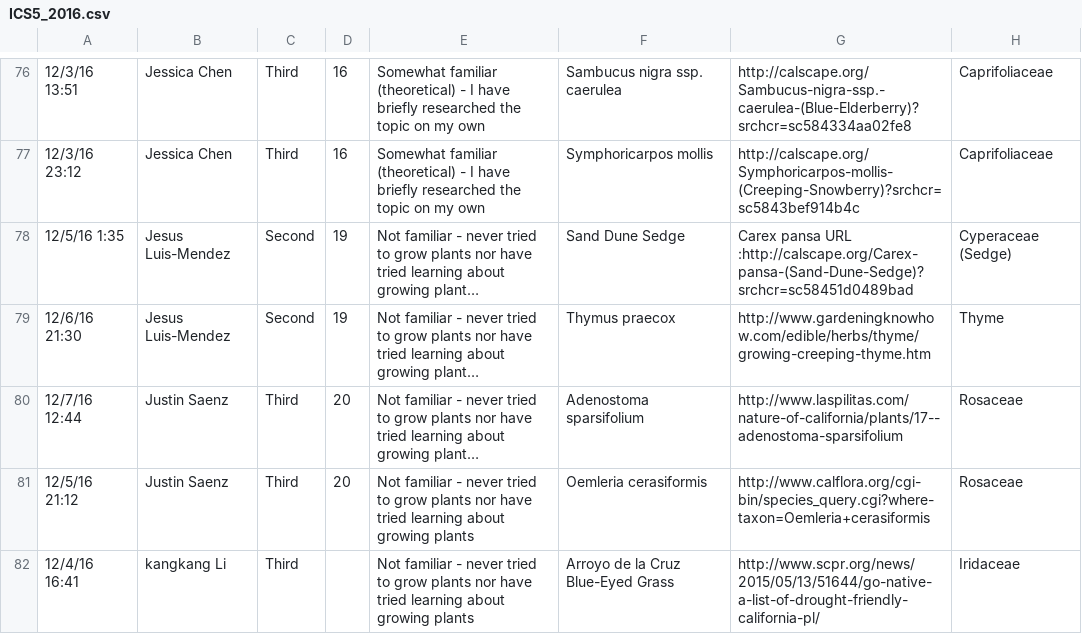
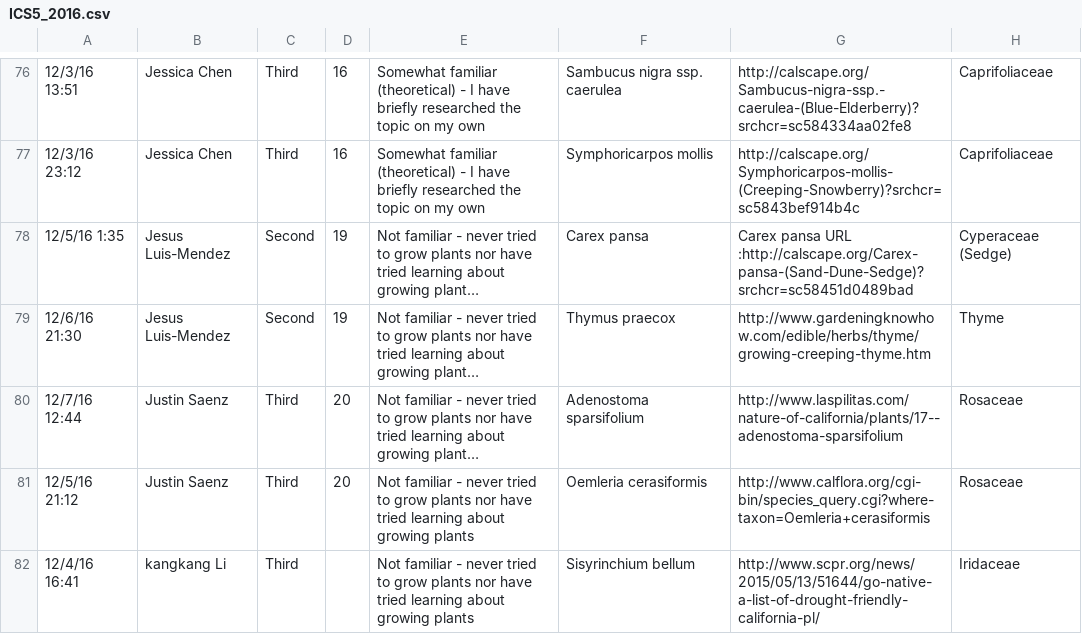
Before and after one commit to julietnpn/sage, a CSV file: plants/management/csvdata/ICS5_2016.csv, drawn as a sheet; only a part is shown, gaps mark what is left out; long unchanged cells end in …; the diff covers the shown part only; the diff names each change by its address in the sheet, - before the commit and + after, or states it on an @@ line.

```diff
--- a/plants/management/csvdata/ICS5_2016.csv
+++ b/plants/management/csvdata/ICS5_2016.csv
-F78: Sand Dune Sedge
+F78: Carex pansa
-F82: Arroyo de la Cruz Blue-Eyed Grass
+F82: Sisyrinchium bellum
```
Also changed, not shown: 2 removed rows and 45 edited cells elsewhere in this file, plants/management/csvdata/ICS5_2015.csv, plants/management/csvdata/ICS5_2017.csv, 9 other files.
